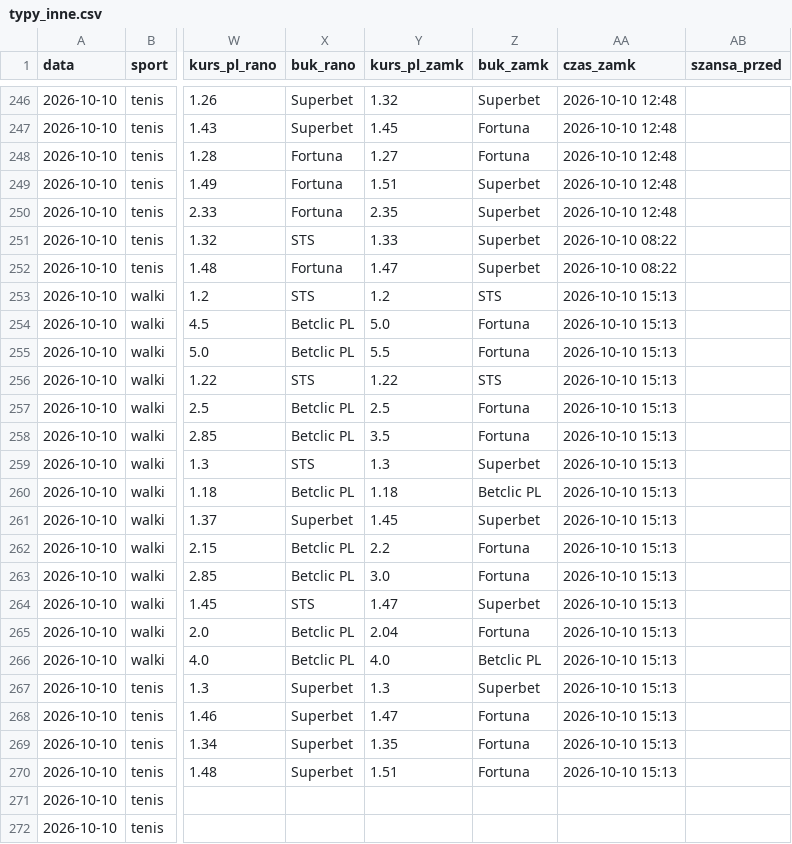
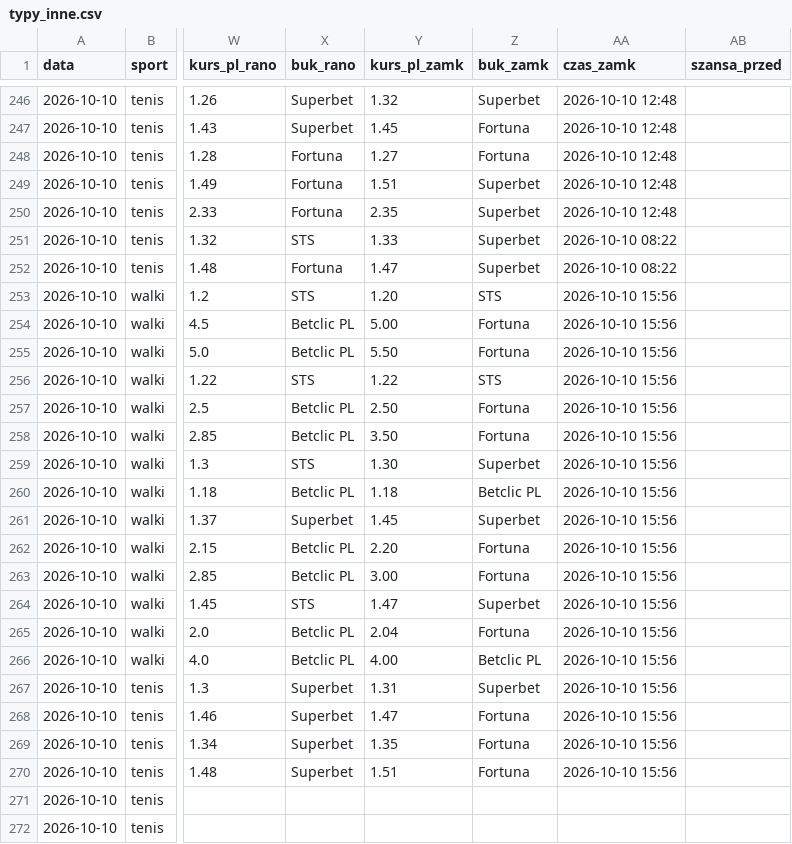
Before and after one commit to lewym90/typer, a CSV file: docs/data/typy_inne.csv, drawn as a sheet; only a part is shown, gaps mark what is left out; the diff names each change by its address in the sheet, - before the commit and + after, or states it on an @@ line.

Commit message:
Typy 2026-10-10 13:56

```diff
--- a/docs/data/typy_inne.csv
+++ b/docs/data/typy_inne.csv
-Y253 (kurs_pl_zamk): 1.2
+Y253 (kurs_pl_zamk): 1.20
-AA253:AA270 (czas_zamk): 2026-10-10 15:13
+AA253:AA270 (czas_zamk): 2026-10-10 15:56
-Y254 (kurs_pl_zamk): 5.0
+Y254 (kurs_pl_zamk): 5.00
-Y255 (kurs_pl_zamk): 5.5
+Y255 (kurs_pl_zamk): 5.50
-Y257 (kurs_pl_zamk): 2.5
+Y257 (kurs_pl_zamk): 2.50
-Y258 (kurs_pl_zamk): 3.5
+Y258 (kurs_pl_zamk): 3.50
-Y259 (kurs_pl_zamk): 1.3
+Y259 (kurs_pl_zamk): 1.30
-Y262 (kurs_pl_zamk): 2.2
+Y262 (kurs_pl_zamk): 2.20
-Y263 (kurs_pl_zamk): 3.0
+Y263 (kurs_pl_zamk): 3.00
-Y266 (kurs_pl_zamk): 4.0
+Y266 (kurs_pl_zamk): 4.00
-Y267 (kurs_pl_zamk): 1.3
+Y267 (kurs_pl_zamk): 1.31
```
Also changed, not shown: docs/data/typy_pewne.csv, docs/data/typy_value.csv, 7 other files.
